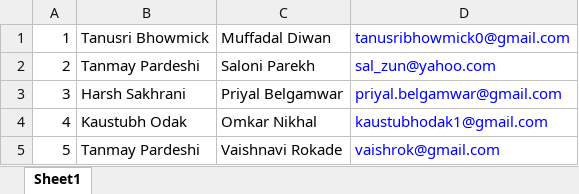
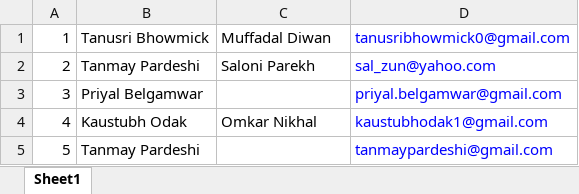
Before and after one commit to tanmaypardeshi/Certificate-Generator, an Excel workbook: ncc.xlsx, sheet Sheet1, drawn as a sheet; values as stored, in another font and other column widths than the file's, no borders; the diff names each change by its address in the sheet, - before the commit and + after, or states it on an @@ line.

```diff
--- a/ncc.xlsx (sheet Sheet1)
+++ b/ncc.xlsx (sheet Sheet1)
-B3: Harsh Sakhrani
+B3: Priyal Belgamwar
-C3: Priyal Belgamwar
+C3: (empty)
-C5: Vaishnavi Rokade
+C5: (empty)
-D5: vaishrok@gmail.com
+D5: tanmaypardeshi@gmail.com
```
Also changed, not shown: 1 other file.
